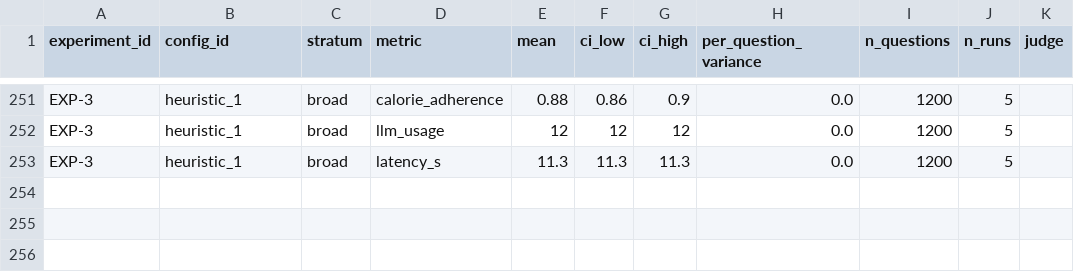
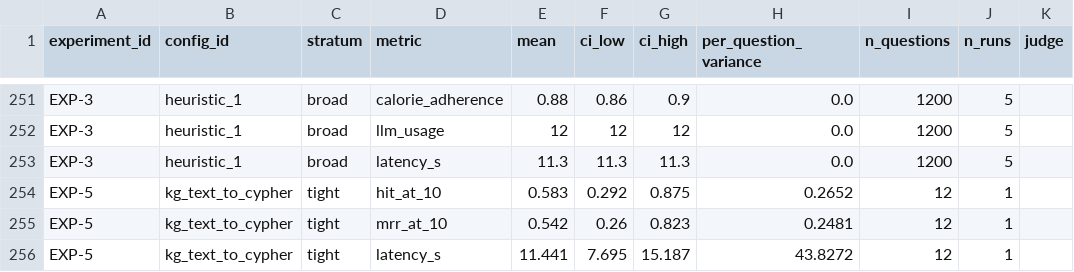
Before and after one commit to diana-nurbakova/agentic-FoodRAG, a CSV file: eval_results/aggregate.csv, drawn as a sheet; only a part is shown, gaps mark what is left out; the diff names each change by its address in the sheet, - before the commit and + after, or states it on an @@ line.

Commit message:
Update study UI, add config/path-finding services, GUI tests + eval results

```diff
--- a/eval_results/aggregate.csv
+++ b/eval_results/aggregate.csv
+row 254: EXP-5 | kg_text_to_cypher | tight | hit_at_10 | 0.583 | 0.292 | 0.875 | 0.2652 | 12 | 1
+row 255: EXP-5 | kg_text_to_cypher | tight | mrr_at_10 | 0.542 | 0.26 | 0.823 | 0.2481 | 12 | 1
+row 256: EXP-5 | kg_text_to_cypher | tight | latency_s | 11.441 | 7.695 | 15.187 | 43.8272 | 12 | 1
```
Also changed, not shown: 20 other files.
